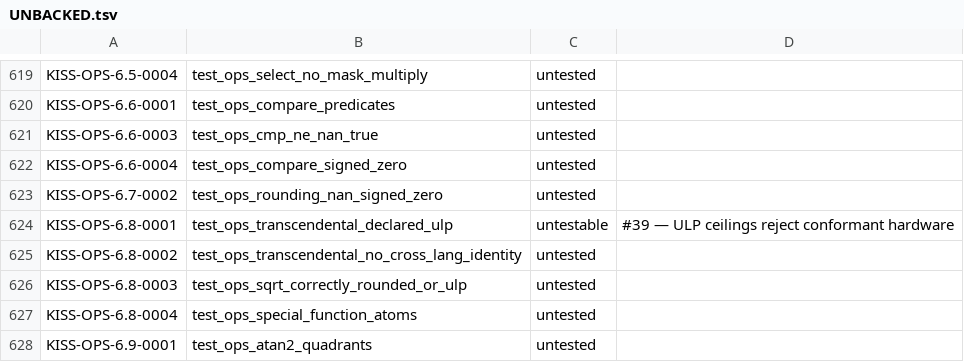
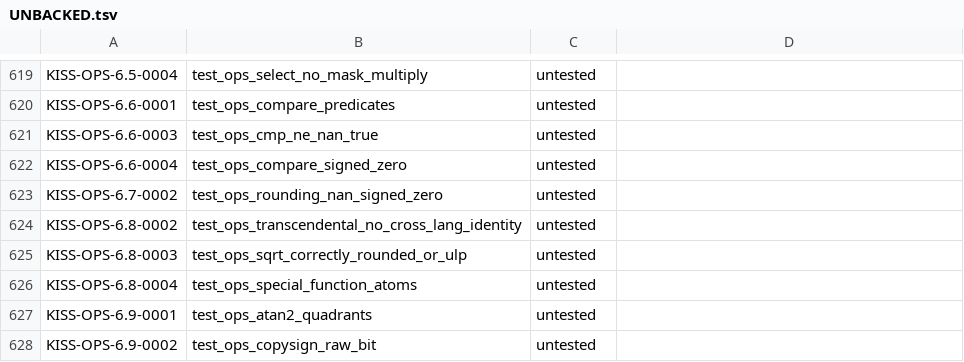
Before and after one commit to ThinkersJournal/KISS, a TSV file: conformance/UNBACKED.tsv, drawn as a sheet; only a part is shown, gaps mark what is left out; the shorter side is filled out with more unchanged rows.

```diff
--- a/conformance/UNBACKED.tsv
+++ b/conformance/UNBACKED.tsv
@@ -623,3 +623,2 @@ KISS-OPS-6.6-0004	test_ops_compare_signed_zero	untested
 KISS-OPS-6.7-0002	test_ops_rounding_nan_signed_zero	untested	
-KISS-OPS-6.8-0001	test_ops_transcendental_declared_ulp	untestable	#39 — ULP ceilings reject conformant hardware
 KISS-OPS-6.8-0002	test_ops_transcendental_no_cross_lang_identity	untested	
```
Also changed, not shown: 5 other files.
